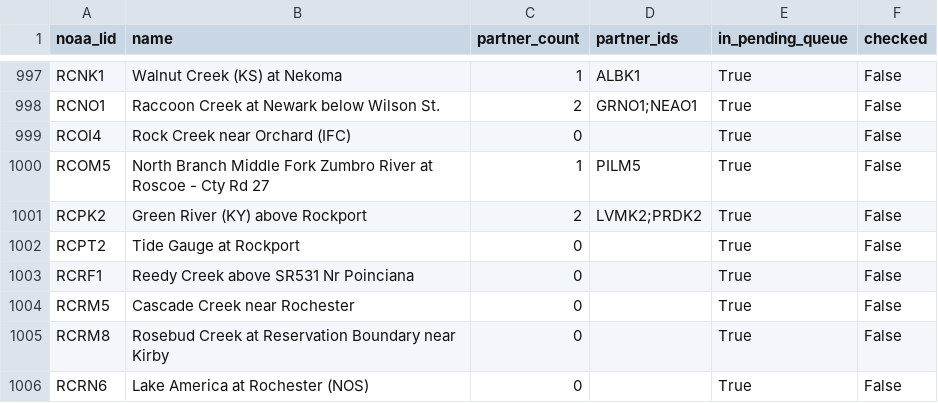
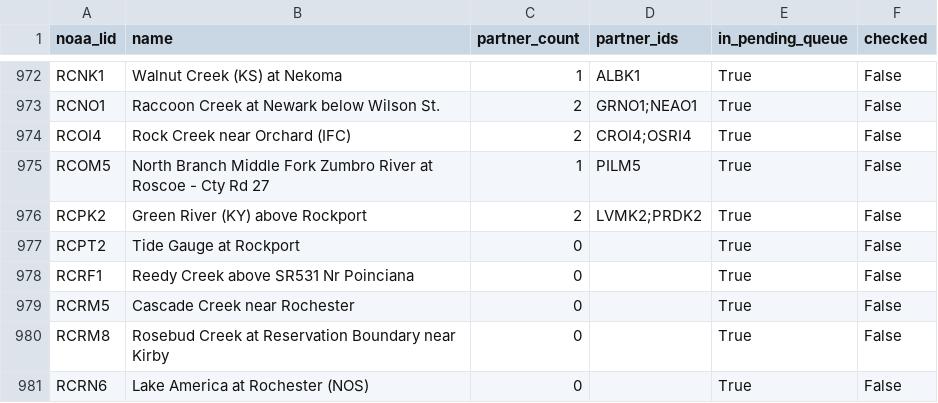
Before and after one commit to pbangiola/paddlersmap, a CSV file: data/network_audit/unchecked_endpoints.csv, drawn as a sheet; only a part is shown, gaps mark what is left out; the diff covers the shown part only.

```diff
--- a/data/network_audit/unchecked_endpoints.csv
+++ b/data/network_audit/unchecked_endpoints.csv
@@ -998,3 +973,3 @@ RCNK1,Walnut Creek (KS) at Nekoma,1,ALBK1,True,False
 RCNO1,Raccoon Creek at Newark below Wilson St.,2,GRNO1;NEAO1,True,False
-RCOI4,Rock Creek near Orchard (IFC),0,,True,False
+RCOI4,Rock Creek near Orchard (IFC),2,CROI4;OSRI4,True,False
 RCOM5,North Branch Middle Fork Zumbro River at Roscoe - Cty Rd 27,1,PILM5,True,False
```
Also changed, not shown: 25 removed rows elsewhere in this file, data/network_audit/single_partner_endpoints.csv, 3 other files.
